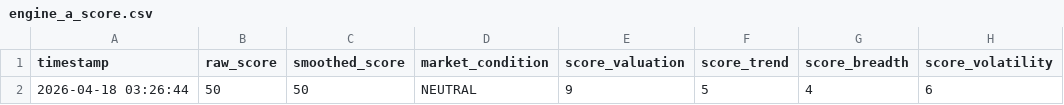
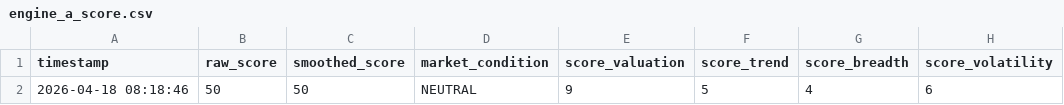
Before and after one commit to abhiarjun231-netizen/Engine-A-Dashboard, a CSV file: data/engine_a_score.csv, drawn as a sheet; only a part is shown; the diff names each change by its address in the sheet, - before the commit and + after, or states it on an @@ line.

```diff
--- a/data/engine_a_score.csv
+++ b/data/engine_a_score.csv
-A2 (timestamp): 2026-04-18 03:26:44
+A2 (timestamp): 2026-04-18 08:18:46
```
